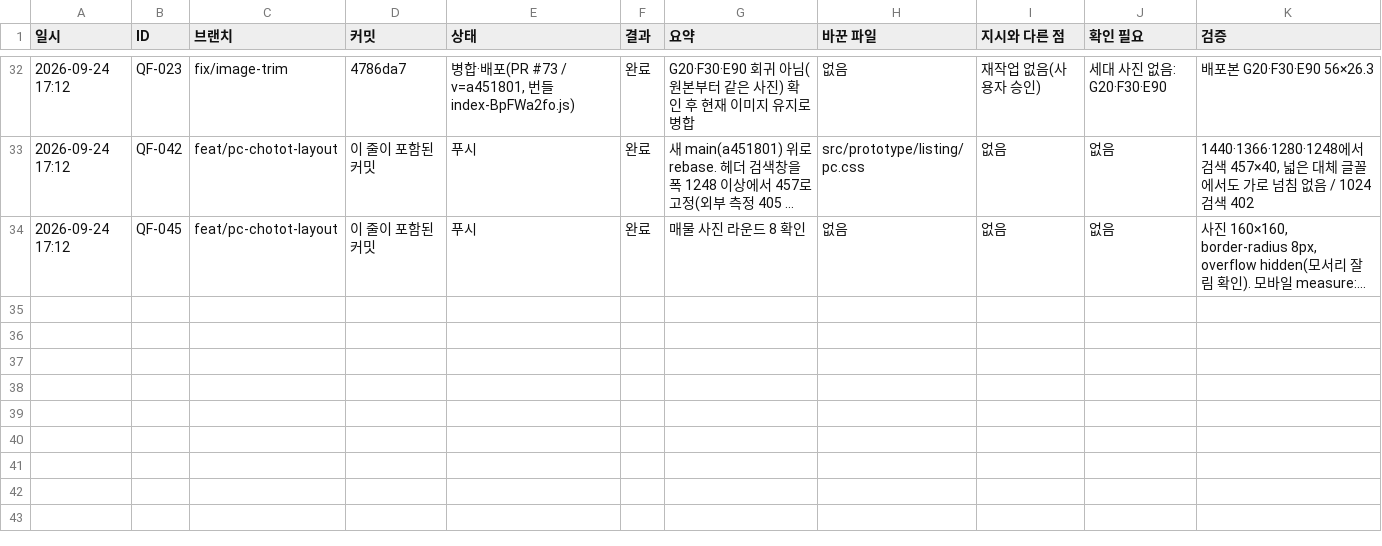
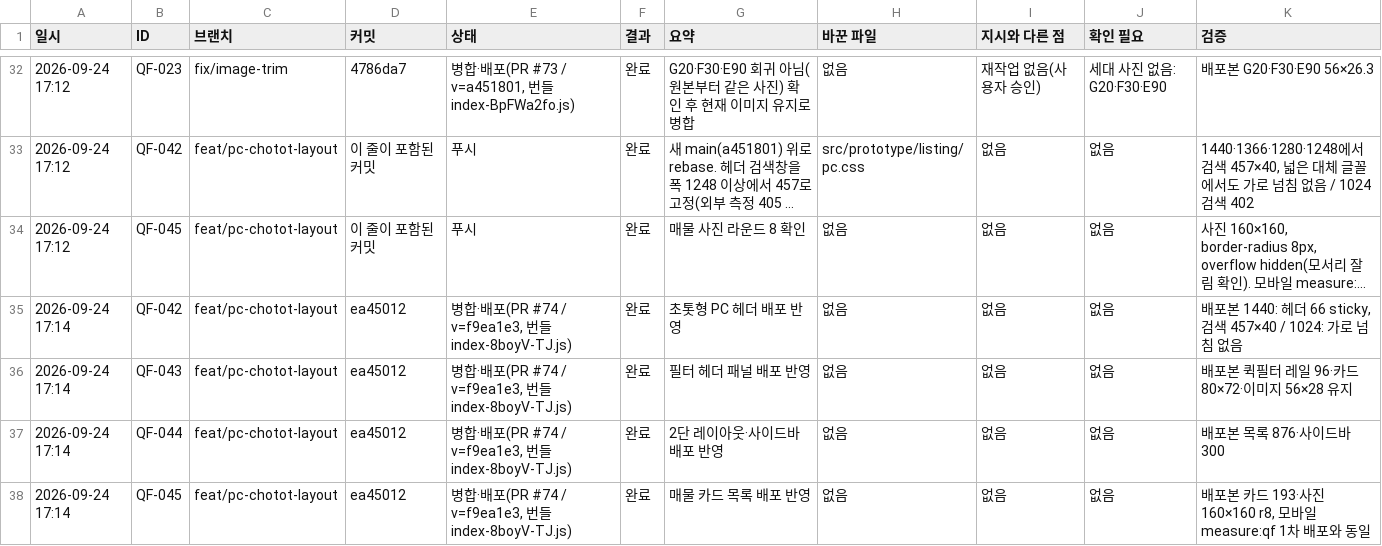
Before and after one commit to bobaekimboae/bobaedream, a CSV file: reports/work-log.csv, drawn as a sheet; only a part is shown, gaps mark what is left out; long unchanged cells end in …; the diff covers the shown part only; the diff names each change by its address in the sheet, - before the commit and + after, or states it on an @@ line.

```diff
--- a/reports/work-log.csv
+++ b/reports/work-log.csv
+row 35: 2026-09-24 17:14 | QF-042 | feat/pc-chotot-layout | ea45012 | 병합·배포(PR #74 / v=f9ea1e3, 번들 index-8boyV-TJ.js) | 완료 | 초톳형 PC 헤더 배포 반영 | 없음 | 없음 | 없음 | 배포본 1440: 헤더 66 sticky, 검색 457×40 / 1024: 가로 넘침 없음
+row 36: 2026-09-24 17:14 | QF-043 | feat/pc-chotot-layout | ea45012 | 병합·배포(PR #74 / v=f9ea1e3, 번들 index-8boyV-TJ.js) | 완료 | 필터 헤더 패널 배포 반영 | 없음 | 없음 | 없음 | 배포본 퀵필터 레일 96·카드 80×72·이미지 56×28 유지
+row 37: 2026-09-24 17:14 | QF-044 | feat/pc-chotot-layout | ea45012 | 병합·배포(PR #74 / v=f9ea1e3, 번들 index-8boyV-TJ.js) | 완료 | 2단 레이아웃·사이드바 배포 반영 | 없음 | 없음 | 없음 | 배포본 목록 876·사이드바 300
+row 38: 2026-09-24 17:14 | QF-045 | feat/pc-chotot-layout | ea45012 | 병합·배포(PR #74 / v=f9ea1e3, 번들 index-8boyV-TJ.js) | 완료 | 매물 카드 목록 배포 반영 | 없음 | 없음 | 없음 | 배포본 카드 193·사진 160×160 r8, 모바일 measure:qf 1차 배포와 동일
```
Also changed, not shown: 4 added rows elsewhere in this file, 18 other files.
